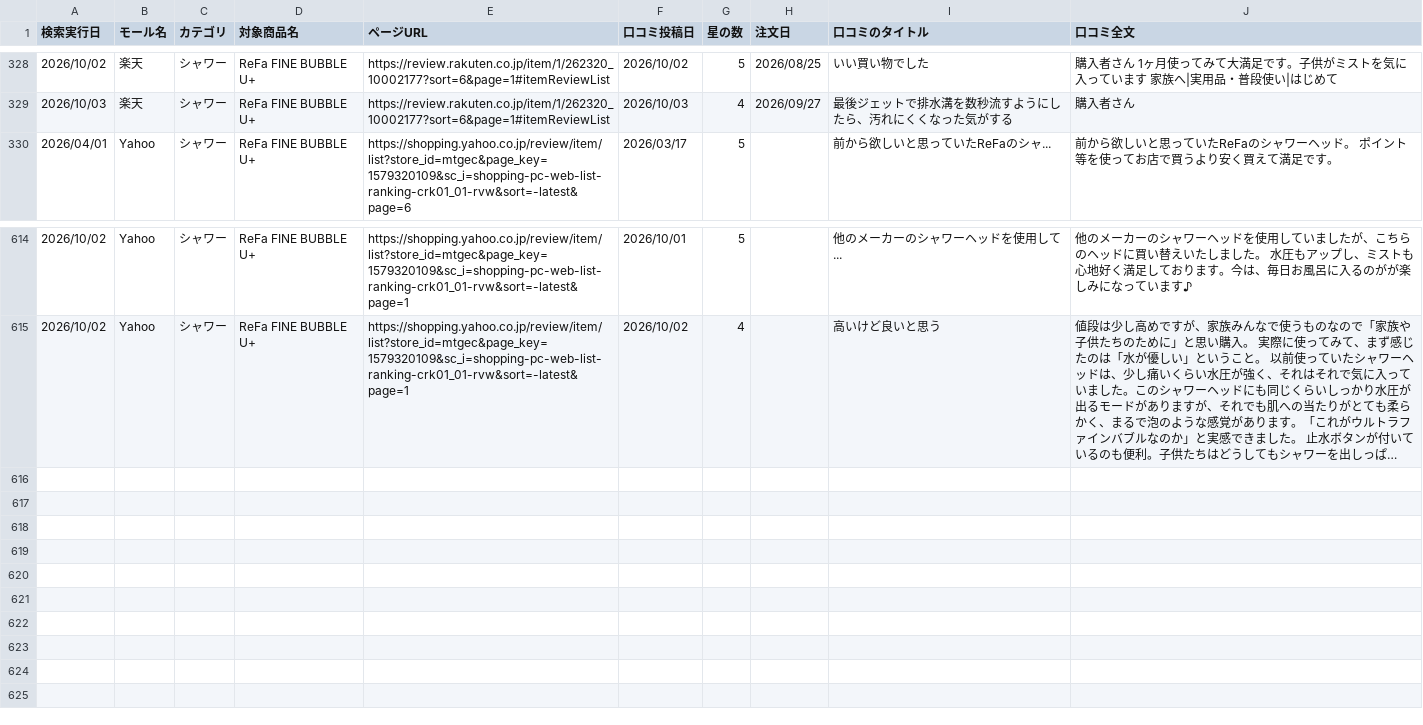
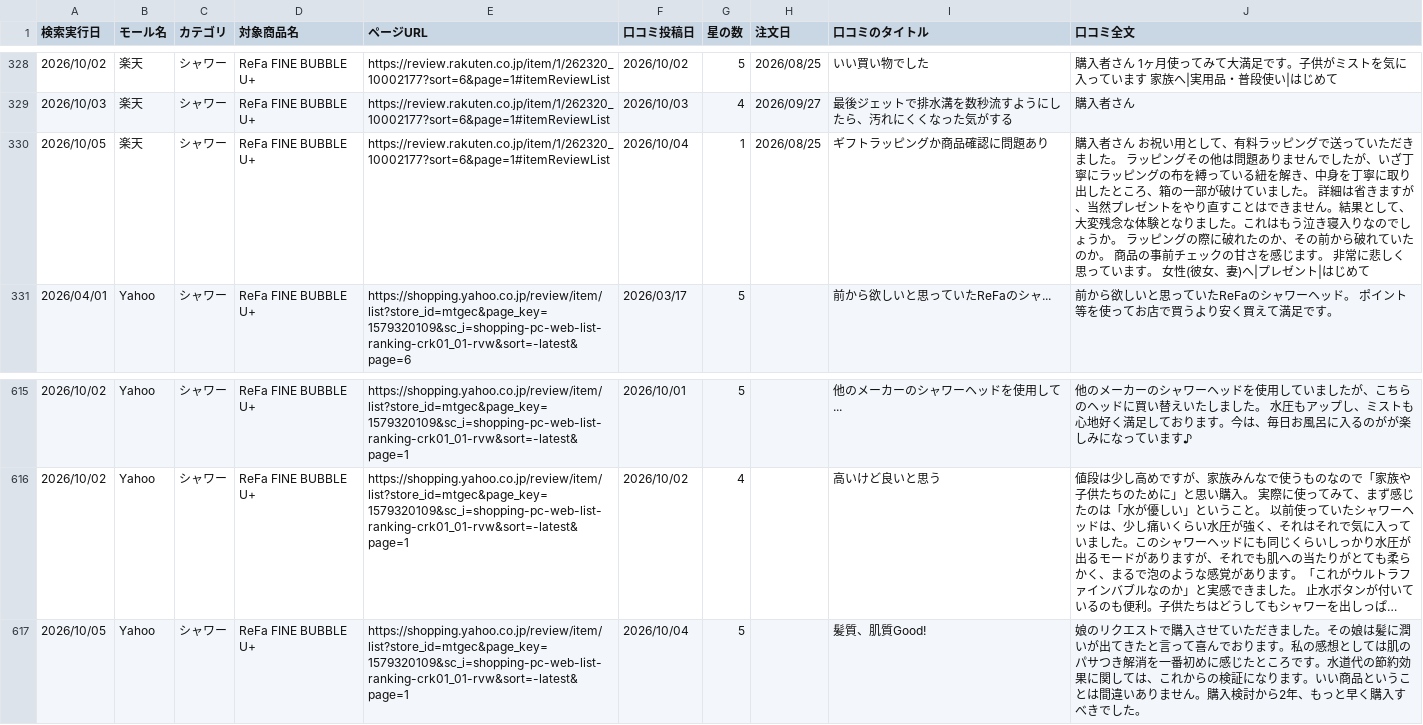
Before and after one commit to Beautech-1G/Review_scraper, a CSV file: review_csv/2026_シャワー_Review.csv, drawn as a sheet; only a part is shown, gaps mark what is left out; long unchanged cells end in …; the diff names each change by its address in the sheet, - before the commit and + after, or states it on an @@ line.

```diff
--- a/review_csv/2026_シャワー_Review.csv
+++ b/review_csv/2026_シャワー_Review.csv
+row 330: 2026/10/05 | 楽天 | シャワー | ReFa FINE BUBBLE U+ | https://review.rakuten.co.jp/item/1/262320_10002177?sort=6&page=1#itemReviewList | 2026/10/04 | 1 | 2026/08/25 | ギフトラッピングか商品確認に問題あり | 購入者さん お祝い用として、有料ラッピングで送っていただきました。 ラッピングその他は問題ありませんでしたが、いざ丁寧にラッピングの布を縛っている紐を解き、中身を丁寧に取り出したところ、箱の一部が破けていました。 詳細は省きますが、当然プレゼントをやり直すことはできません。結果として、大変残念な体験となりました。これはもう泣き寝入りなのでしょうか。 ラッピングの際に破れたのか、その前から破れていたのか。 商品の事前チェックの甘さを感じます。 非常に悲しく思っています。 女性(彼女、妻)へ|プレゼント|はじめて
+row 617: 2026/10/05 | Yahoo | シャワー | ReFa FINE BUBBLE U+ | https://shopping.yahoo.co.jp/review/item/list?store_id=mtgec&page_key=1579320109&sc_i=shopping-pc-web-list-ranking-crk01_01-rvw&sort=-latest&page=1 | 2026/10/04 | 5 |  | 髪質、肌質Good! | 娘のリクエストで購入させていただきました。その娘は髪に潤いが出てきたと言って喜んでおります。私の感想としては肌のパサつき解消を一番初めに感じたところです。水道代の節約効果に関しては、これからの検証になります。いい商品ということは間違いありません。購入検討から2年、もっと早く購入すべきでした。
```
